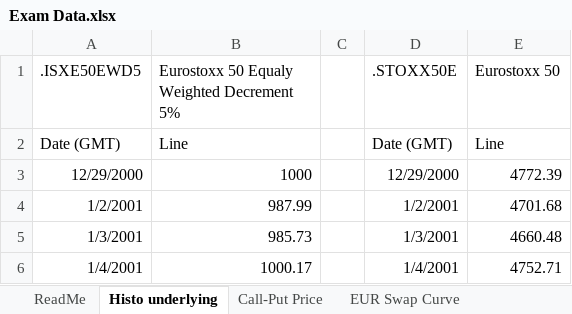
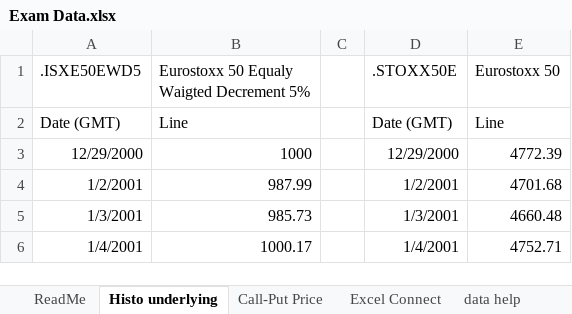
Before and after one commit to elyeschenik/Autocall_Pricer, an Excel workbook: Exam Data.xlsx, sheet Histo underlying, drawn as a sheet; only a part is shown; values as stored, in another font and other column widths than the file's, no borders; the diff names each change by its address in the sheet, - before the commit and + after, or states it on an @@ line.

```diff
--- a/Exam Data.xlsx (sheet Histo underlying)
+++ b/Exam Data.xlsx (sheet Histo underlying)
+sheet tab: Excel Connect
+sheet tab: data help
-B1: Eurostoxx 50 Equaly Weighted Decrement 5%
+B1: Eurostoxx 50 Equaly Waigted Decrement 5%
```
Also changed, not shown: sheet EUR Swap Curve, 10 other files.
